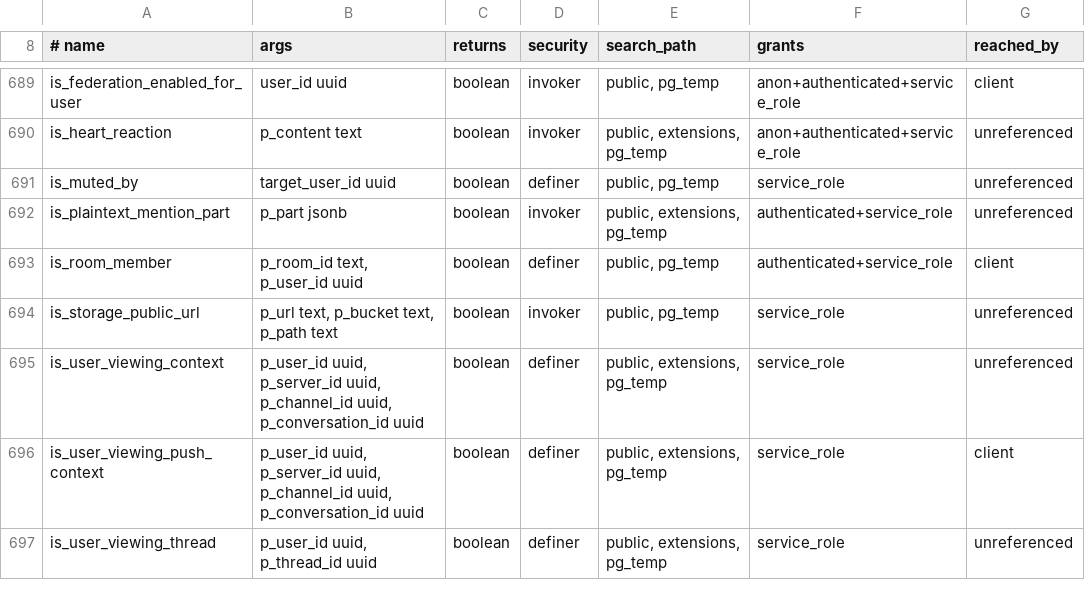
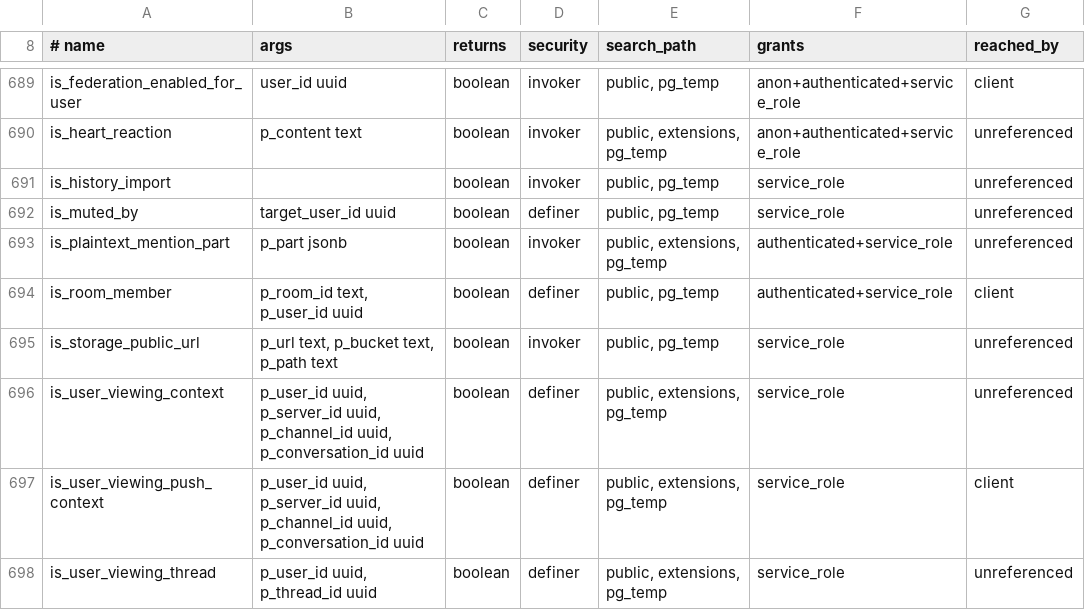
Before and after one commit to WWPOL/brapmony, a TSV file: db_schema/SURFACE.tsv, drawn as a sheet; only a part is shown, gaps mark what is left out; the diff names each change by its address in the sheet, - before the commit and + after, or states it on an @@ line.

```diff
--- a/db_schema/SURFACE.tsv
+++ b/db_schema/SURFACE.tsv
+row 691: is_history_import |  | boolean | invoker | public, pg_temp | service_role | unreferenced
```
Also changed, not shown: 7 other files.
